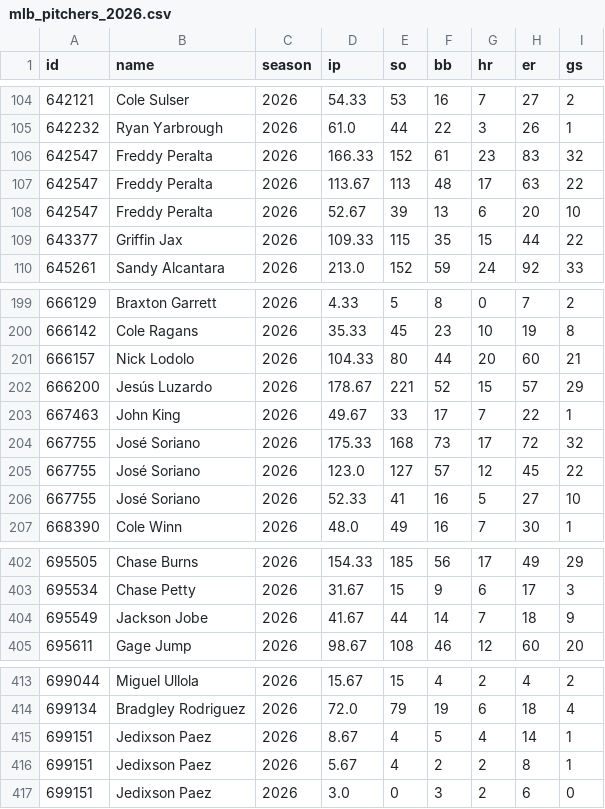
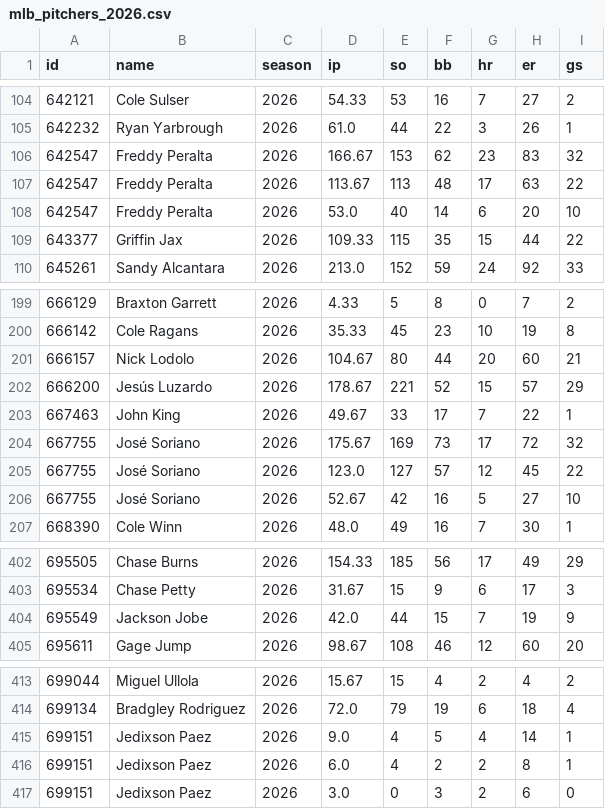
Before and after one commit to arro2121/Baseline, a CSV file: data/history/mlb_pitchers_2026.csv, drawn as a sheet; only a part is shown, gaps mark what is left out.

```diff
--- a/data/history/mlb_pitchers_2026.csv
+++ b/data/history/mlb_pitchers_2026.csv
@@ -105,5 +105,5 @@ id,name,season,ip,so,bb,hr,er,gs
 642232,Ryan Yarbrough,2026,61.0,44,22,3,26,1
-642547,Freddy Peralta,2026,166.33,152,61,23,83,32
+642547,Freddy Peralta,2026,166.67,153,62,23,83,32
 642547,Freddy Peralta,2026,113.67,113,48,17,63,22
-642547,Freddy Peralta,2026,52.67,39,13,6,20,10
+642547,Freddy Peralta,2026,53.0,40,14,6,20,10
 643377,Griffin Jax,2026,109.33,115,35,15,44,22
@@ -200,8 +200,8 @@ id,name,season,ip,so,bb,hr,er,gs
 666142,Cole Ragans,2026,35.33,45,23,10,19,8
-666157,Nick Lodolo,2026,104.33,80,44,20,60,21
+666157,Nick Lodolo,2026,104.67,80,44,20,60,21
 666200,Jesús Luzardo,2026,178.67,221,52,15,57,29
 667463,John King,2026,49.67,33,17,7,22,1
-667755,José Soriano,2026,175.33,168,73,17,72,32
+667755,José Soriano,2026,175.67,169,73,17,72,32
 667755,José Soriano,2026,123.0,127,57,12,45,22
-667755,José Soriano,2026,52.33,41,16,5,27,10
+667755,José Soriano,2026,52.67,42,16,5,27,10
 668390,Cole Winn,2026,48.0,49,16,7,30,1
@@ -403,3 +403,3 @@ id,name,season,ip,so,bb,hr,er,gs
 695534,Chase Petty,2026,31.67,15,9,6,17,3
-695549,Jackson Jobe,2026,41.67,44,14,7,18,9
+695549,Jackson Jobe,2026,42.0,44,15,7,19,9
 695611,Gage Jump,2026,98.67,108,46,12,60,20
@@ -414,4 +414,4 @@ id,name,season,ip,so,bb,hr,er,gs
 699134,Bradgley Rodriguez,2026,72.0,79,19,6,18,4
-699151,Jedixson Paez,2026,8.67,4,5,4,14,1
-699151,Jedixson Paez,2026,5.67,4,2,2,8,1
+699151,Jedixson Paez,2026,9.0,4,5,4,14,1
+699151,Jedixson Paez,2026,6.0,4,2,2,8,1
 699151,Jedixson Paez,2026,3.0,0,3,2,6,0
```
Also changed, not shown: 7 other files.
